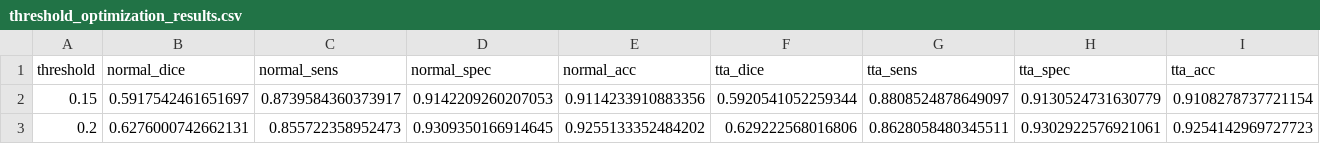
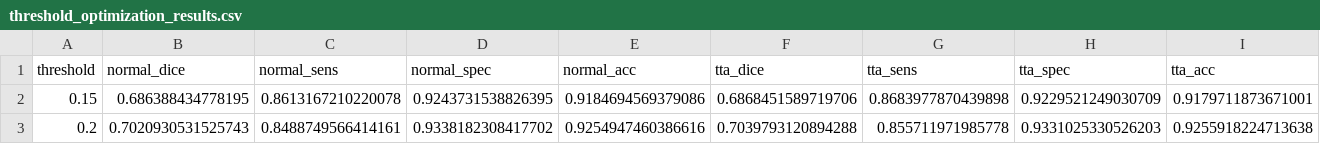
Before and after one commit to swnst/retinal-vascular, a CSV file: results/threshold_optimization_results.csv, drawn as a sheet; only a part is shown; the diff covers the shown part only; the diff names each change by its address in the sheet, - before the commit and + after, or states it on an @@ line.

```diff
--- a/results/threshold_optimization_results.csv
+++ b/results/threshold_optimization_results.csv
-B2 (normal_dice): 0.5917542461651697
+B2 (normal_dice): 0.686388434778195
-C2 (normal_sens): 0.8739584360373917
+C2 (normal_sens): 0.8613167210220078
-D2 (normal_spec): 0.9142209260207053
+D2 (normal_spec): 0.9243731538826395
-E2 (normal_acc): 0.9114233910883356
+E2 (normal_acc): 0.9184694569379086
-F2 (tta_dice): 0.5920541052259344
+F2 (tta_dice): 0.6868451589719706
-G2 (tta_sens): 0.8808524878649097
+G2 (tta_sens): 0.8683977870439898
-H2 (tta_spec): 0.9130524731630779
+H2 (tta_spec): 0.9229521249030709
-I2 (tta_acc): 0.9108278737721154
+I2 (tta_acc): 0.9179711873671001
-B3 (normal_dice): 0.6276000742662131
+B3 (normal_dice): 0.7020930531525743
-C3 (normal_sens): 0.855722358952473
+C3 (normal_sens): 0.8488749566414161
-D3 (normal_spec): 0.9309350166914645
+D3 (normal_spec): 0.9338182308417702
-E3 (normal_acc): 0.9255133352484202
+E3 (normal_acc): 0.9254947460386616
-F3 (tta_dice): 0.629222568016806
+F3 (tta_dice): 0.7039793120894288
-G3 (tta_sens): 0.8628058480345511
+G3 (tta_sens): 0.855711971985778
-H3 (tta_spec): 0.9302922576921061
+H3 (tta_spec): 0.9331025330526203
-I3 (tta_acc): 0.9254142969727723
+I3 (tta_acc): 0.9255918224713638
```
Also changed, not shown: 164 edited cells elsewhere in this file, results/matching/matching_score_records.csv, 6 other files.
